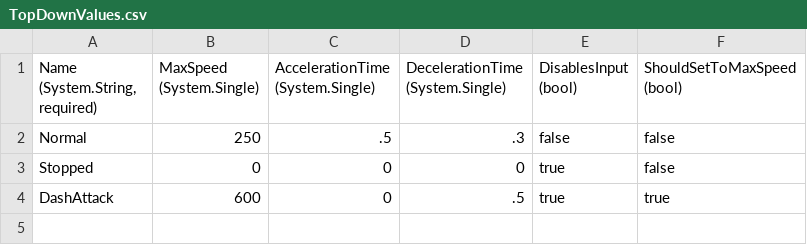
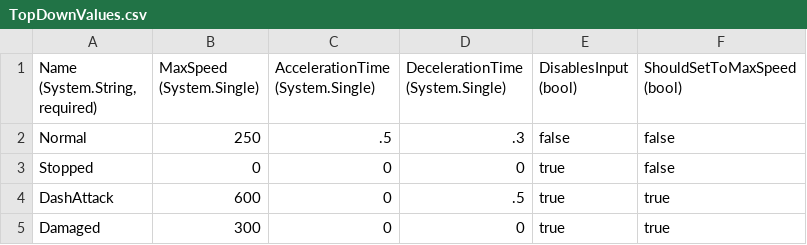
Before and after one commit to vchelaru/RocketBoxers, a CSV file: RocketBoxers/Content/Entities/Player/TopDownValues.csv, drawn as a sheet; the diff names each change by its address in the sheet, - before the commit and + after, or states it on an @@ line.

```diff
--- a/RocketBoxers/Content/Entities/Player/TopDownValues.csv
+++ b/RocketBoxers/Content/Entities/Player/TopDownValues.csv
+row 5: Damaged | 300 | 0 | 0 | true | true
```
Also changed, not shown: RocketBoxers/Content/Entities/Player/AttackData.csv, 6 other files.
